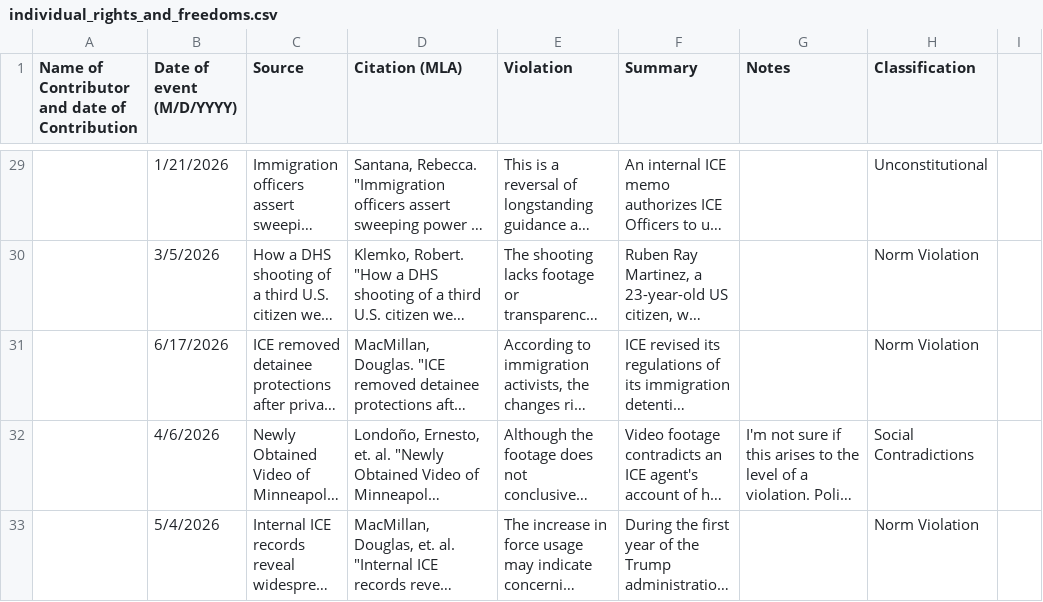
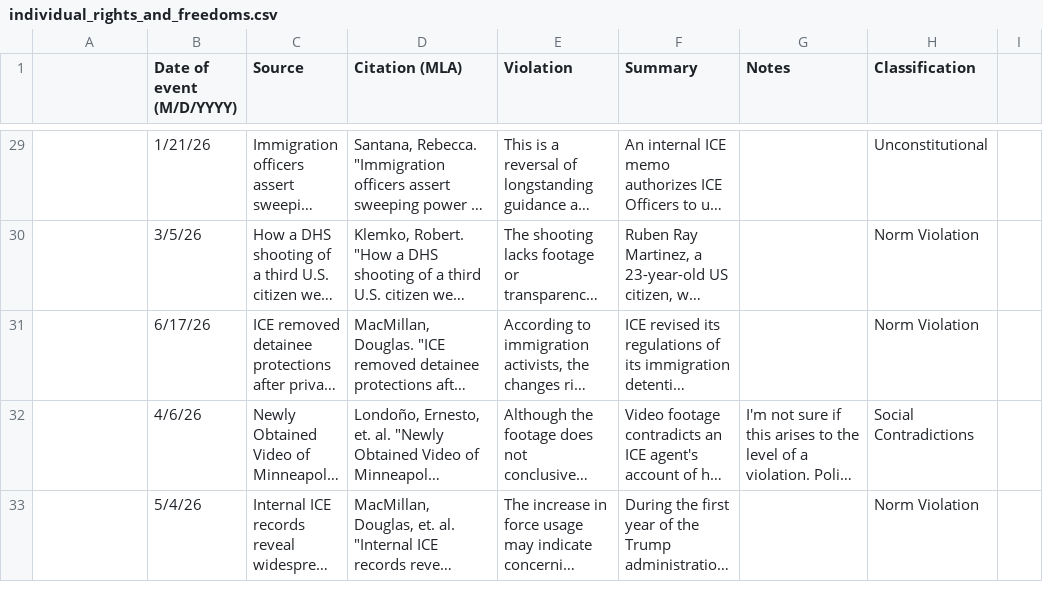
Before and after one commit to nicoagreene/democracy_backsliding_DB, a CSV file: csv/individual_rights_and_freedoms.csv, drawn as a sheet; only a part is shown, gaps mark what is left out; long unchanged cells end in …; the diff covers the shown part only; the diff names each change by its address in the sheet, - before the commit and + after, or states it on an @@ line.

```diff
--- a/csv/individual_rights_and_freedoms.csv
+++ b/csv/individual_rights_and_freedoms.csv
-A1: Name of Contributor and date of Contribution
+A1: (empty)
-B29 (Date of event (M/D/YYYY)): 1/21/2026
+B29 (Date of event (M/D/YYYY)): 1/21/26
-B30 (Date of event (M/D/YYYY)): 3/5/2026
+B30 (Date of event (M/D/YYYY)): 3/5/26
-B31 (Date of event (M/D/YYYY)): 6/17/2026
+B31 (Date of event (M/D/YYYY)): 6/17/26
-B32 (Date of event (M/D/YYYY)): 4/6/2026
+B32 (Date of event (M/D/YYYY)): 4/6/26
-B33 (Date of event (M/D/YYYY)): 5/4/2026
+B33 (Date of event (M/D/YYYY)): 5/4/26
```
Also changed, not shown: 28 edited cells elsewhere in this file, csv/immigration_and_deportations.csv, 3 other files.
